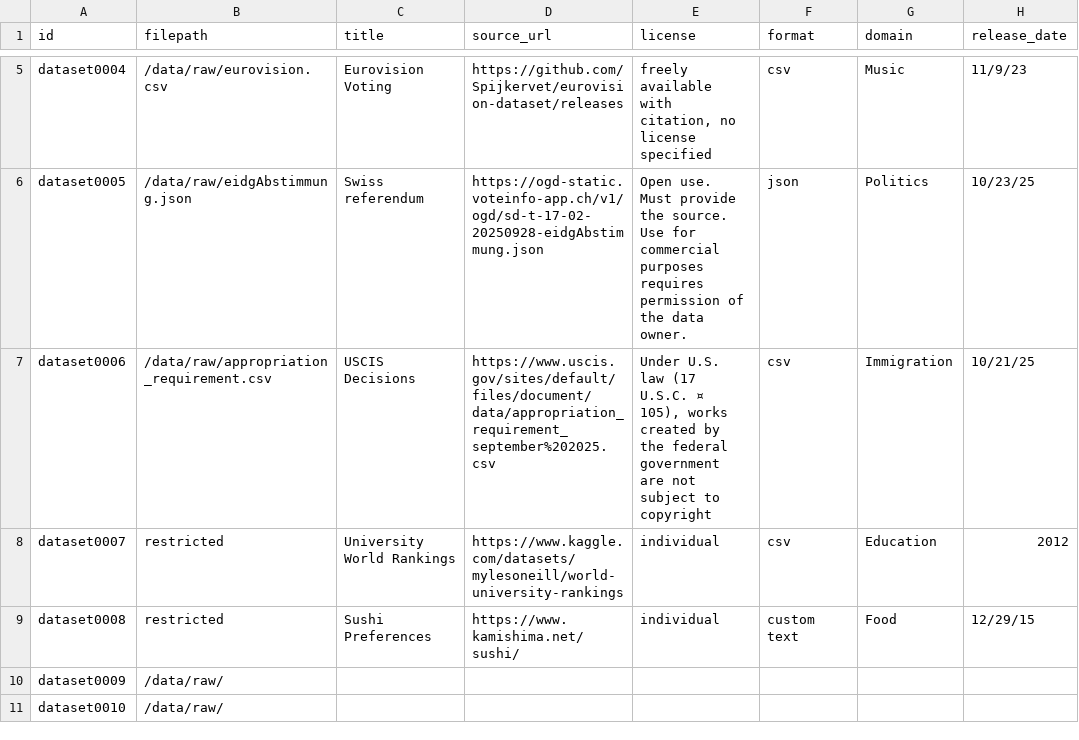
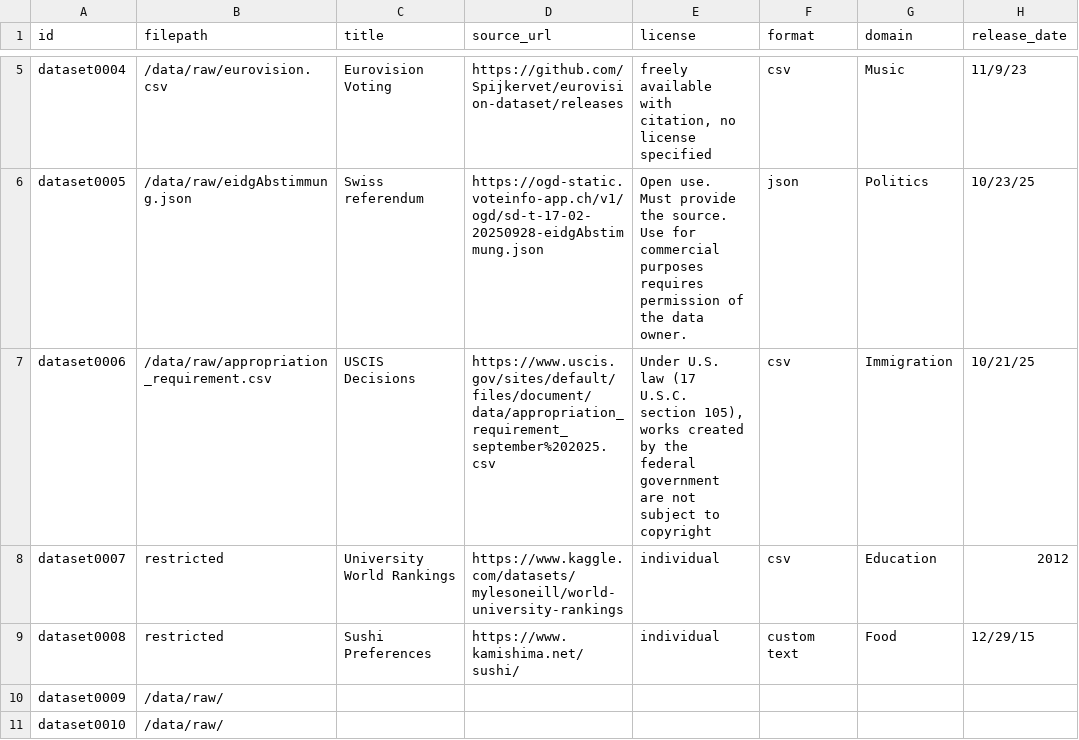
Before and after one commit to nicolasdix/decision-ontology, a CSV file: data/metadata/dataset_inventory.csv, drawn as a sheet; only a part is shown, gaps mark what is left out; the diff names each change by its address in the sheet, - before the commit and + after, or states it on an @@ line.

Commit message:
updated metadata

```diff
--- a/data/metadata/dataset_inventory.csv
+++ b/data/metadata/dataset_inventory.csv
-E7 (license): …(17 U.S.C. ¤ 105), works…
+E7 (license): …(17 U.S.C. section 105), works…
```
